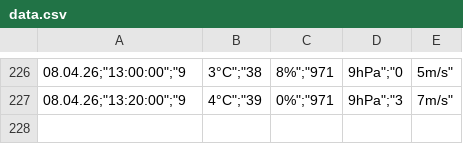
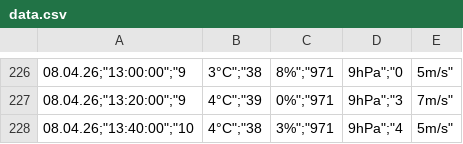
Before and after one commit to KarellB/meteo, a CSV file: data.csv, drawn as a sheet; only a part is shown, gaps mark what is left out.

```diff
--- a/data.csv
+++ b/data.csv
@@ -227 +227,2 @@
 "08.04.26";"13:20:00";"9,4°C";"39,0%";"971,9hPa";"3,7m/s"
+"08.04.26";"13:40:00";"10,4°C";"38,3%";"971,9hPa";"4,5m/s"
```
Also changed, not shown: 1 other file.
